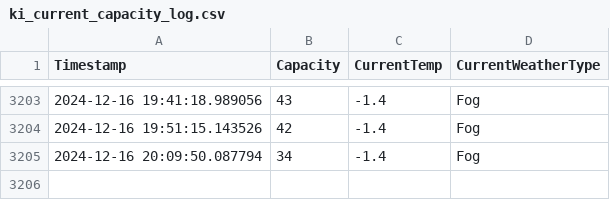
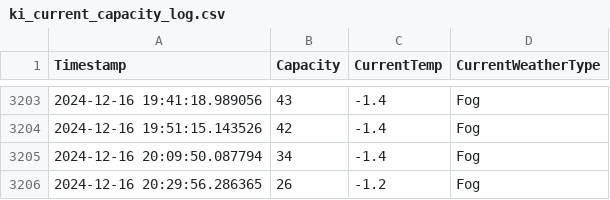
Before and after one commit to liamjosephnolan/ki_webfetch, a CSV file: ki_current_capacity_log.csv, drawn as a sheet; only a part is shown, gaps mark what is left out.

```diff
--- a/ki_current_capacity_log.csv
+++ b/ki_current_capacity_log.csv
@@ -3205 +3205,2 @@ Timestamp,Capacity,CurrentTemp,CurrentWeatherType
 2024-12-16 20:09:50.087794,34,-1.4,Fog
+2024-12-16 20:29:56.286365,26,-1.2,Fog
```
